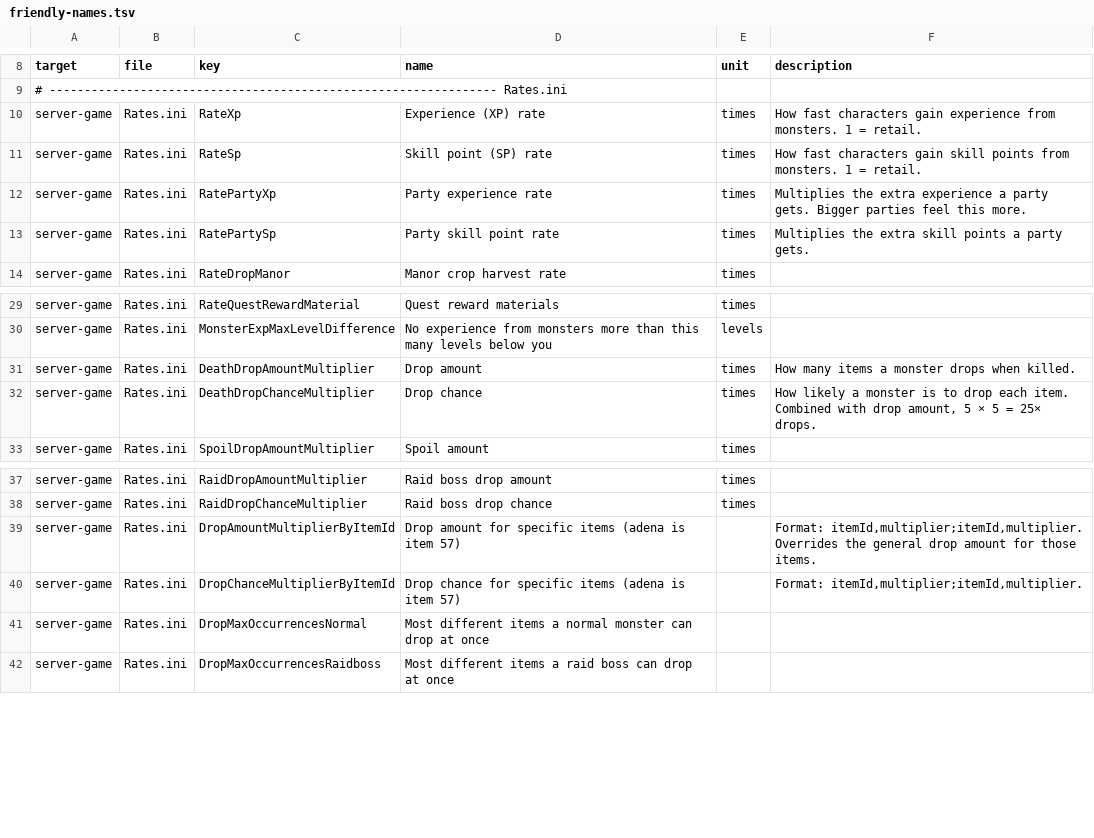
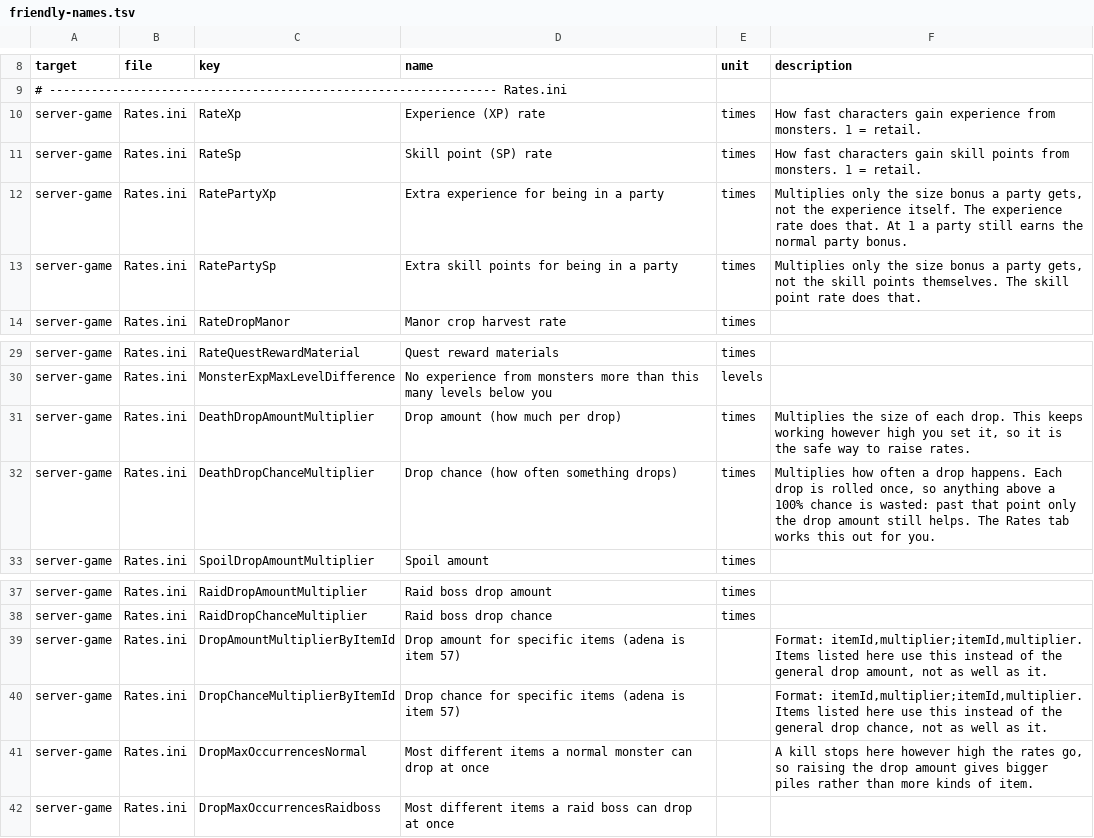
Before and after one commit to PlexXoniC/L2EverDream.com-Config-Editor, a TSV file: catalog/friendly-names.tsv, drawn as a sheet; only a part is shown, gaps mark what is left out.

```diff
--- a/catalog/friendly-names.tsv
+++ b/catalog/friendly-names.tsv
@@ -11,4 +11,4 @@ server-game|Rates.ini|RateXp|Experience (XP) rate|times|How fast characters gain
 server-game|Rates.ini|RateSp|Skill point (SP) rate|times|How fast characters gain skill points from monsters. 1 = retail.
-server-game|Rates.ini|RatePartyXp|Party experience rate|times|Multiplies the extra experience a party gets. Bigger parties feel this more.
-server-game|Rates.ini|RatePartySp|Party skill point rate|times|Multiplies the extra skill points a party gets.
+server-game|Rates.ini|RatePartyXp|Extra experience for being in a party|times|Multiplies only the size bonus a party gets, not the experience itself. The experience rate does that. At 1 a party still earns the normal party bonus.
+server-game|Rates.ini|RatePartySp|Extra skill points for being in a party|times|Multiplies only the size bonus a party gets, not the skill points themselves. The skill point rate does that.
 server-game|Rates.ini|RateDropManor|Manor crop harvest rate|times|
@@ -30,4 +30,4 @@ server-game|Rates.ini|RateQuestRewardMaterial|Quest reward materials|times|
 server-game|Rates.ini|MonsterExpMaxLevelDifference|No experience from monsters more than this many levels below you|levels|
-server-game|Rates.ini|DeathDropAmountMultiplier|Drop amount|times|How many items a monster drops when killed.
-server-game|Rates.ini|DeathDropChanceMultiplier|Drop chance|times|How likely a monster is to drop each item. Combined with drop amount, 5 × 5 = 25× drops.
+server-game|Rates.ini|DeathDropAmountMultiplier|Drop amount (how much per drop)|times|Multiplies the size of each drop. This keeps working however high you set it, so it is the safe way to raise rates.
+server-game|Rates.ini|DeathDropChanceMultiplier|Drop chance (how often something drops)|times|Multiplies how often a drop happens. Each drop is rolled once, so anything above a 100% chance is wasted: past that point only the drop amount still helps. The Rates tab works this out for you.
 server-game|Rates.ini|SpoilDropAmountMultiplier|Spoil amount|times|
@@ -38,5 +38,5 @@ server-game|Rates.ini|RaidDropAmountMultiplier|Raid boss drop amount|times|
 server-game|Rates.ini|RaidDropChanceMultiplier|Raid boss drop chance|times|
-server-game|Rates.ini|DropAmountMultiplierByItemId|Drop amount for specific items (adena is item 57)||Format: itemId,multiplier;itemId,multiplier. Overrides the general drop amount for those items.
-server-game|Rates.ini|DropChanceMultiplierByItemId|Drop chance for specific items (adena is item 57)||Format: itemId,multiplier;itemId,multiplier.
-server-game|Rates.ini|DropMaxOccurrencesNormal|Most different items a normal monster can drop at once||
+server-game|Rates.ini|DropAmountMultiplierByItemId|Drop amount for specific items (adena is item 57)||Format: itemId,multiplier;itemId,multiplier. Items listed here use this instead of the general drop amount, not as well as it.
+server-game|Rates.ini|DropChanceMultiplierByItemId|Drop chance for specific items (adena is item 57)||Format: itemId,multiplier;itemId,multiplier. Items listed here use this instead of the general drop chance, not as well as it.
+server-game|Rates.ini|DropMaxOccurrencesNormal|Most different items a normal monster can drop at once||A kill stops here however high the rates go, so raising the drop amount gives bigger piles rather than more kinds of item.
 server-game|Rates.ini|DropMaxOccurrencesRaidboss|Most different items a raid boss can drop at once||
```
Also changed, not shown: catalog/setting-relations.tsv, 21 other files.
